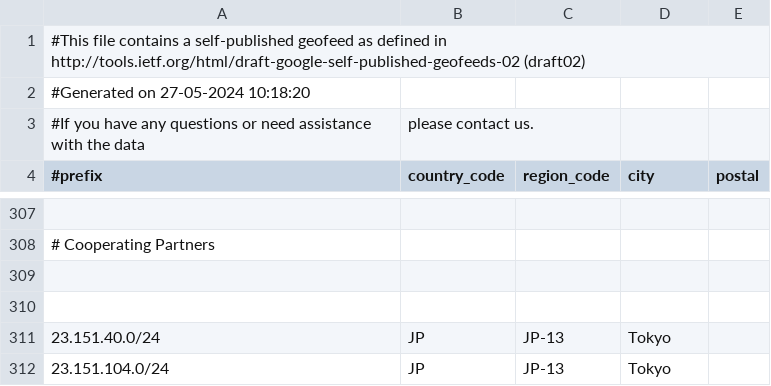
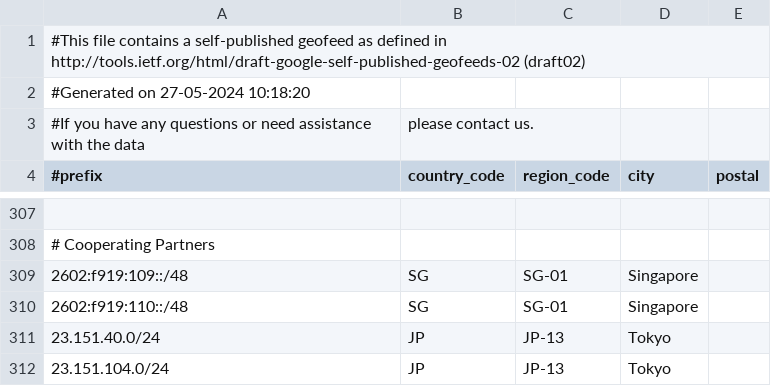
Before and after one commit to MoeDove-LLC/WEB, a CSV file: geofeed.csv, drawn as a sheet; only a part is shown, gaps mark what is left out; the diff names each change by its address in the sheet, - before the commit and + after, or states it on an @@ line.

Commit message:
Update geofeed.csv

```diff
--- a/geofeed.csv
+++ b/geofeed.csv
-row 309: (empty)
+row 309: 2602:f919:109::/48 | SG | SG-01 | Singapore
-row 310: (empty)
+row 310: 2602:f919:110::/48 | SG | SG-01 | Singapore
```
